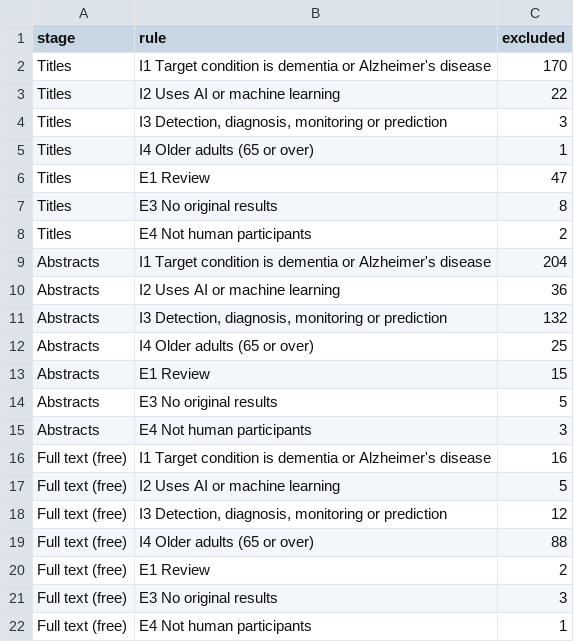
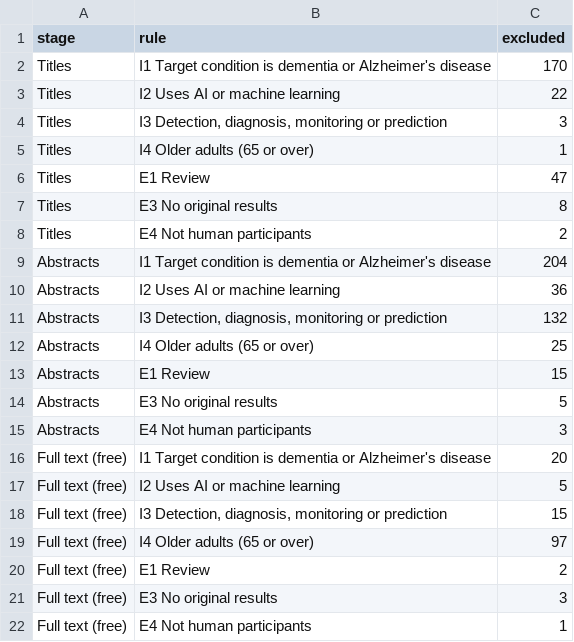
Before and after one commit to iUtsa/adrd-multiagent-review, a CSV file: docs/diagrams/results/final_reasons.csv, drawn as a sheet.

```diff
--- a/docs/diagrams/results/final_reasons.csv
+++ b/docs/diagrams/results/final_reasons.csv
@@ -15,6 +15,6 @@ Abstracts,E3 No original results,5
 Abstracts,E4 Not human participants,3
-Full text (free),I1 Target condition is dementia or Alzheimer's disease,16
+Full text (free),I1 Target condition is dementia or Alzheimer's disease,20
 Full text (free),I2 Uses AI or machine learning,5
-Full text (free),"I3 Detection, diagnosis, monitoring or prediction",12
-Full text (free),I4 Older adults (65 or over),88
+Full text (free),"I3 Detection, diagnosis, monitoring or prediction",15
+Full text (free),I4 Older adults (65 or over),97
 Full text (free),E1 Review,2
```
Also changed, not shown: docs/diagrams/results/final_stages.csv, 5 other files.
